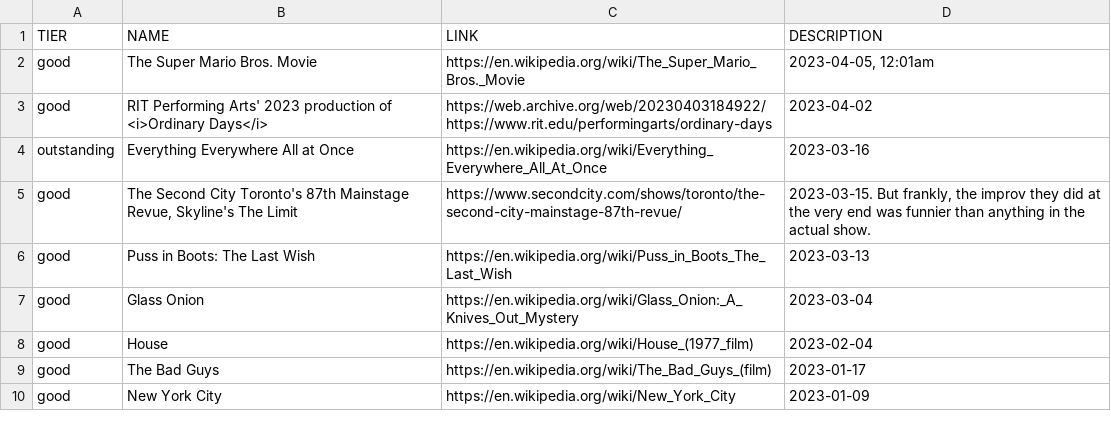
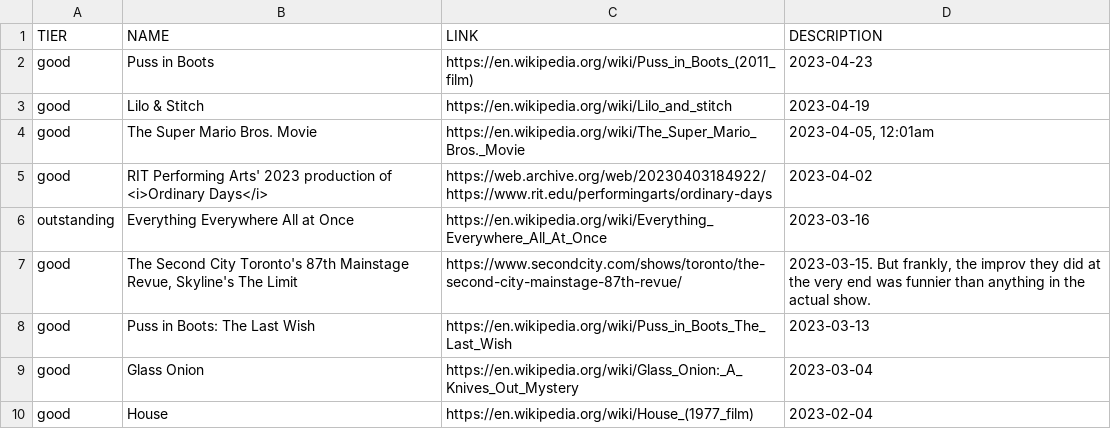
Before and after one commit to smlavine/goodmoviefilm.com, a TSV file: src/index.tsv, drawn as a sheet; only a part is shown; the shorter side is filled out with more unchanged rows; the diff names each change by its address in the sheet, - before the commit and + after, or states it on an @@ line.

Commit message:
Add Lilo & Stitch, Puss in Boots

```diff
--- a/src/index.tsv
+++ b/src/index.tsv
+row 2: good | Puss in Boots | https://en.wikipedia.org/wiki/Puss_in_Boots_(2011_film) | 2023-04-23
+row 3: good | Lilo & Stitch | https://en.wikipedia.org/wiki/Lilo_and_stitch | 2023-04-19
```
